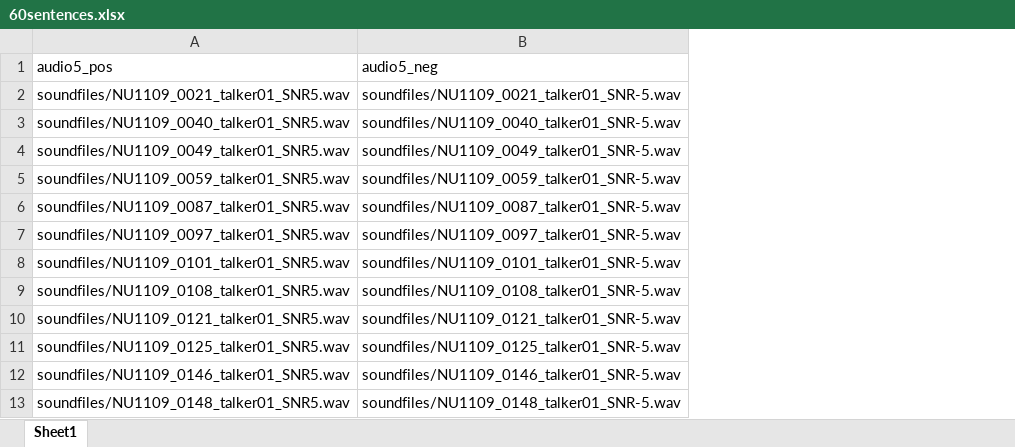
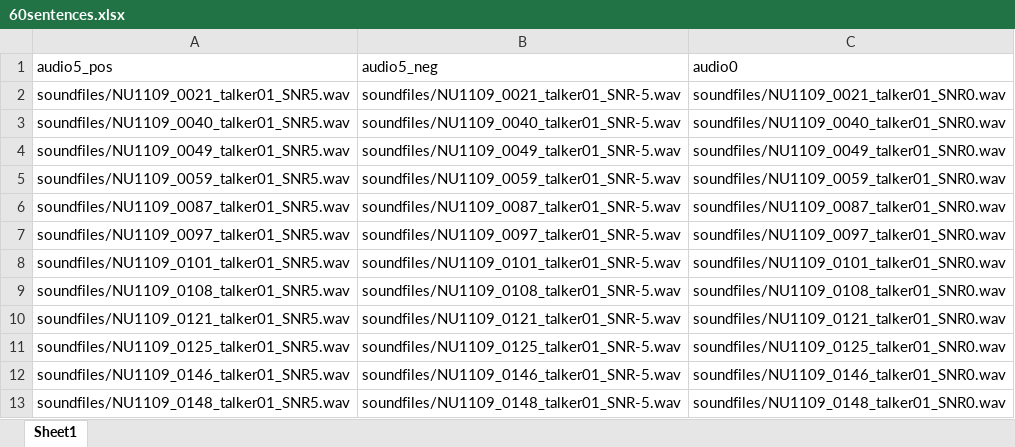
Before and after one commit to jpeelle/sentence_intelligibility_01, an Excel workbook: 60sentences.xlsx, sheet Sheet1, drawn as a sheet; only a part is shown; values as stored, in another font and other column widths than the file's, no borders; the diff names each change by its address in the sheet, - before the commit and + after, or states it on an @@ line.

Commit message:
Added column for SNR=0 sound files

```diff
--- a/60sentences.xlsx (sheet Sheet1)
+++ b/60sentences.xlsx (sheet Sheet1)
+column C, rows 1-13: audio0 | soundfiles/NU1109_0021_talker01_SNR0.wav | soundfiles/NU1109_0040_talker01_SNR0.wav | soundfiles/NU1109_0049_talker01_SNR0.wav | soundfiles/NU1109_0059_talker01_SNR0.wav | soundfiles/NU1109_0087_talker01_SNR0.wav | soundfiles/NU1109_0097_talker01_SNR0.wav | soundfiles/NU1109_0101_talker01_SNR0.wav | soundfiles/NU1109_0108_talker01_SNR0.wav | soundfiles/NU1109_0121_talker01_SNR0.wav | soundfiles/NU1109_0125_talker01_SNR0.wav | soundfiles/NU1109_0146_talker01_SNR0.wav | soundfiles/NU1109_0148_talker01_SNR0.wav
```
